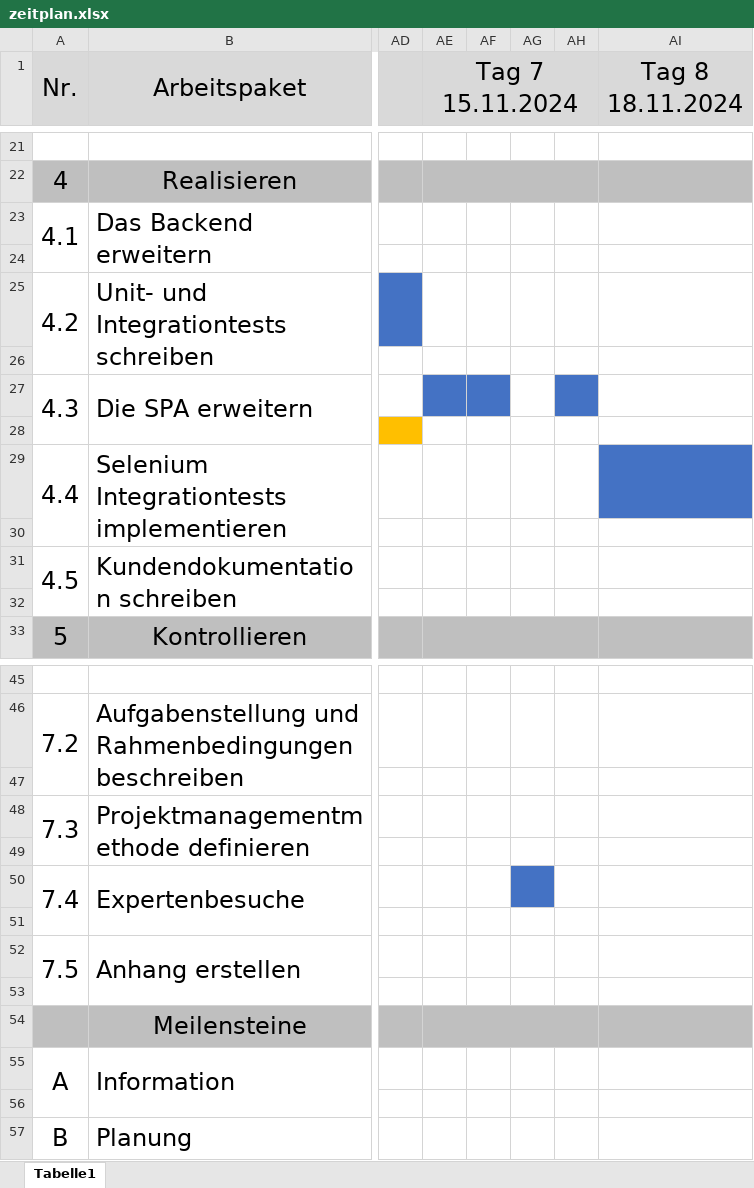
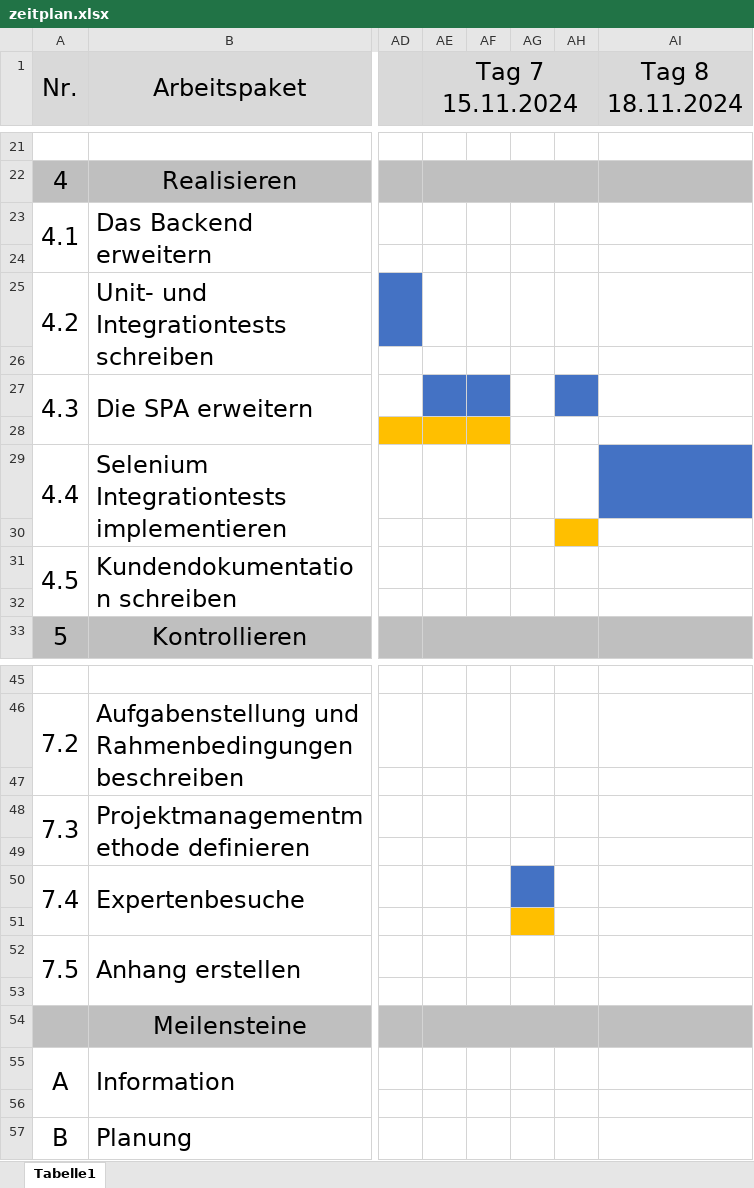
Before and after one commit to niculinstei/probe-ipa-doku, an Excel workbook: zeitplan.xlsx, sheet Tabelle1, drawn as a sheet; only a part is shown, gaps mark what is left out; values as stored, in another font and other column widths than the file's, no borders; the diff names each change by its address in the sheet, - before the commit and + after, or states it on an @@ line.

```diff
--- a/zeitplan.xlsx (sheet Tabelle1)
+++ b/zeitplan.xlsx (sheet Tabelle1)
-AE28:AF28 fill: none
+AE28:AF28 fill: #FFBF00
-AH30 fill: none
+AH30 fill: #FFBF00
-AG51 fill: none
+AG51 fill: #FFBF00
```
Also changed, not shown: 16 other files.
